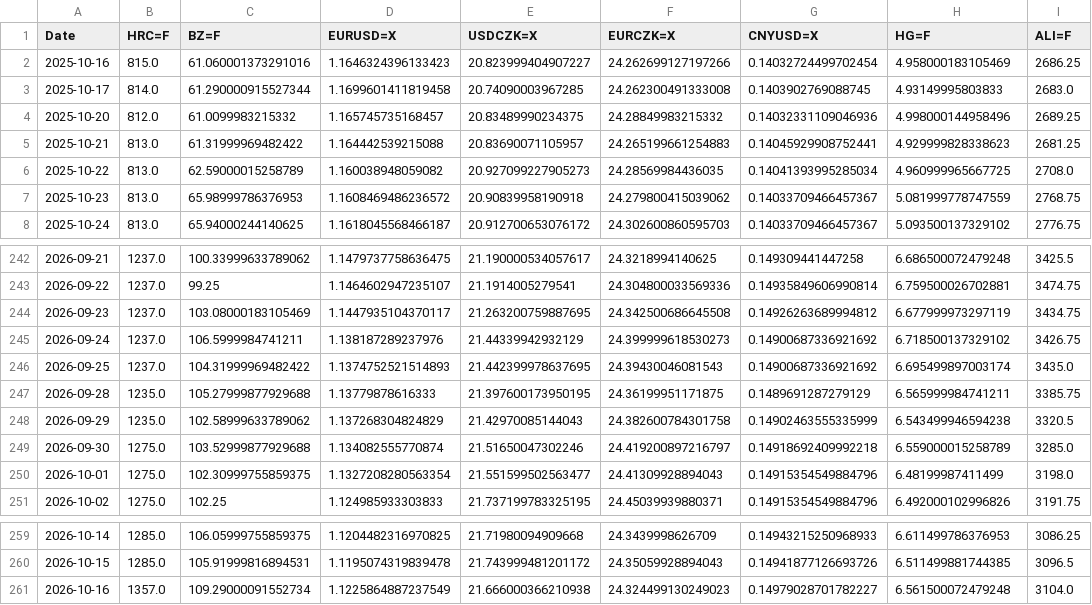
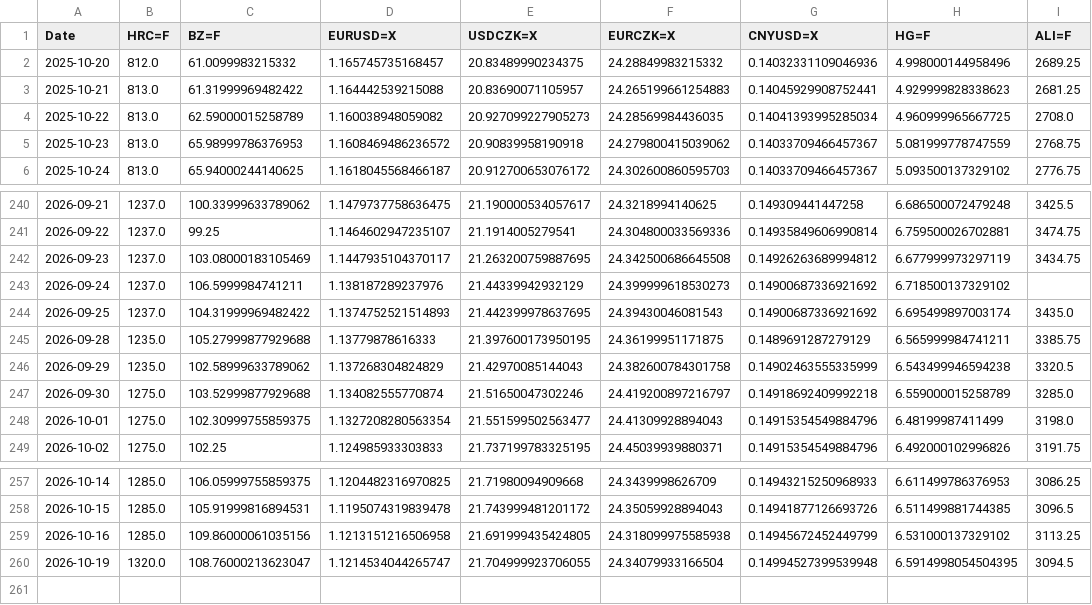
Before and after one commit to Glock17G5/nakupni-dashboard, a CSV file: robot_history.csv, drawn as a sheet; only a part is shown, gaps mark what is left out.

```diff
--- a/robot_history.csv
+++ b/robot_history.csv
@@ -1,4 +1,2 @@
 Date,HRC=F,BZ=F,EURUSD=X,USDCZK=X,EURCZK=X,CNYUSD=X,HG=F,ALI=F
-2025-10-16,815.0,61.060001373291016,1.1646324396133423,20.823999404907227,24.262699127197266,0.14032724499702454,4.958000183105469,2686.25
-2025-10-17,814.0,61.290000915527344,1.1699601411819458,20.74090003967285,24.262300491333008,0.1403902769088745,4.93149995803833,2683.0
 2025-10-20,812.0,61.0099983215332,1.165745735168457,20.83489990234375,24.28849983215332,0.14032331109046936,4.998000144958496,2689.25
@@ -244,3 +242,3 @@ Date,HRC=F,BZ=F,EURUSD=X,USDCZK=X,EURCZK=X,CNYUSD=X,HG=F,ALI=F
 2026-09-23,1237.0,103.08000183105469,1.1447935104370117,21.263200759887695,24.342500686645508,0.14926263689994812,6.677999973297119,3434.75
-2026-09-24,1237.0,106.5999984741211,1.138187289237976,21.44339942932129,24.399999618530273,0.14900687336921692,6.718500137329102,3426.75
+2026-09-24,1237.0,106.5999984741211,1.138187289237976,21.44339942932129,24.399999618530273,0.14900687336921692,6.718500137329102,
 2026-09-25,1237.0,104.31999969482422,1.1374752521514893,21.442399978637695,24.39430046081543,0.14900687336921692,6.695499897003174,3435.0
@@ -260,2 +258,3 @@ Date,HRC=F,BZ=F,EURUSD=X,USDCZK=X,EURCZK=X,CNYUSD=X,HG=F,ALI=F
 2026-10-15,1285.0,105.91999816894531,1.1195074319839478,21.743999481201172,24.35059928894043,0.14941877126693726,6.511499881744385,3096.5
-2026-10-16,1357.0,109.29000091552734,1.1225864887237549,21.666000366210938,24.324499130249023,0.14979028701782227,6.561500072479248,3104.0
+2026-10-16,1285.0,109.86000061035156,1.1213151216506958,21.691999435424805,24.318099975585938,0.14945672452449799,6.531000137329102,3113.25
+2026-10-19,1320.0,108.76000213623047,1.1214534044265747,21.704999923706055,24.34079933166504,0.14994527399539948,6.5914998054504395,3094.5
```
Also changed, not shown: ccmn_history.csv, 1 other file.
